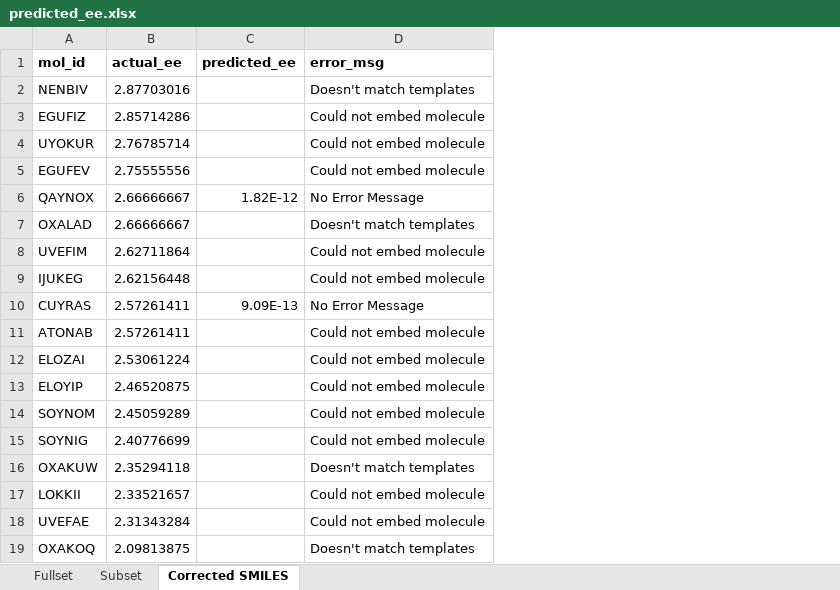
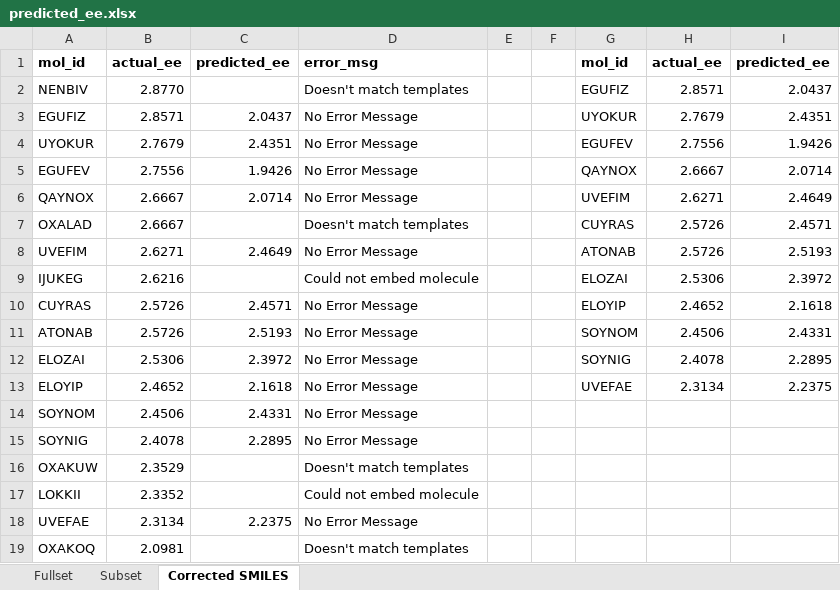
Before and after one commit to zhuan08/oled-project, an Excel workbook: predicted_ee.xlsx, sheet Corrected SMILES, drawn as a sheet; values as stored, in another font and other column widths than the file's, no borders; charts and pictures and conditional formats not drawn; removed rows and columns are numbered as before the commit, all else as after; the diff names each change by its address in the sheet, - before the commit and + after, or states it on an @@ line.

```diff
--- a/predicted_ee.xlsx (sheet Corrected SMILES)
+++ b/predicted_ee.xlsx (sheet Corrected SMILES)
-column B, rows 1-19: actual_ee | 2.87703016 | 2.85714286 | 2.76785714 | 2.75555556 | 2.66666667 | 2.66666667 | 2.62711864 | 2.62156448 | 2.57261411 | 2.57261411 | 2.53061224 | 2.46520875 | 2.45059289 | 2.40776699 | 2.35294118 | 2.33521657 | 2.31343284 | 2.09813875
-column C, rows 1-10: predicted_ee |  |  |  |  | 1.82E-12 |  |  |  | 9.09E-13
+column B, rows 1-19: actual_ee | 2.8770 | 2.8571 | 2.7679 | 2.7556 | 2.6667 | 2.6667 | 2.6271 | 2.6216 | 2.5726 | 2.5726 | 2.5306 | 2.4652 | 2.4506 | 2.4078 | 2.3529 | 2.3352 | 2.3134 | 2.0981
+column C, rows 1-18: predicted_ee |  | 2.0437 | 2.4351 | 1.9426 | 2.0714 |  | 2.4649 |  | 2.4571 | 2.5193 | 2.3972 | 2.1618 | 2.4331 | 2.2895 |  |  | 2.2375
+column E, empty
+column F, empty
+column G, rows 1-13: mol_id | EGUFIZ | UYOKUR | EGUFEV | QAYNOX | UVEFIM | CUYRAS | ATONAB | ELOZAI | ELOYIP | SOYNOM | SOYNIG | UVEFAE
+column H, rows 1-13: actual_ee | 2.8571 | 2.7679 | 2.7556 | 2.6667 | 2.6271 | 2.5726 | 2.5726 | 2.5306 | 2.4652 | 2.4506 | 2.4078 | 2.3134
+column I, rows 1-13: predicted_ee | 2.0437 | 2.4351 | 1.9426 | 2.0714 | 2.4649 | 2.4571 | 2.5193 | 2.3972 | 2.1618 | 2.4331 | 2.2895 | 2.2375
-D3:D5: Could not embed molecule
+D3:D5: No Error Message
-D8: Could not embed molecule
+D8: No Error Message
-D11:D15: Could not embed molecule
+D11:D15: No Error Message
-D18: Could not embed molecule
+D18: No Error Message
```
Also changed, not shown: charts or pictures, 2 other files.
